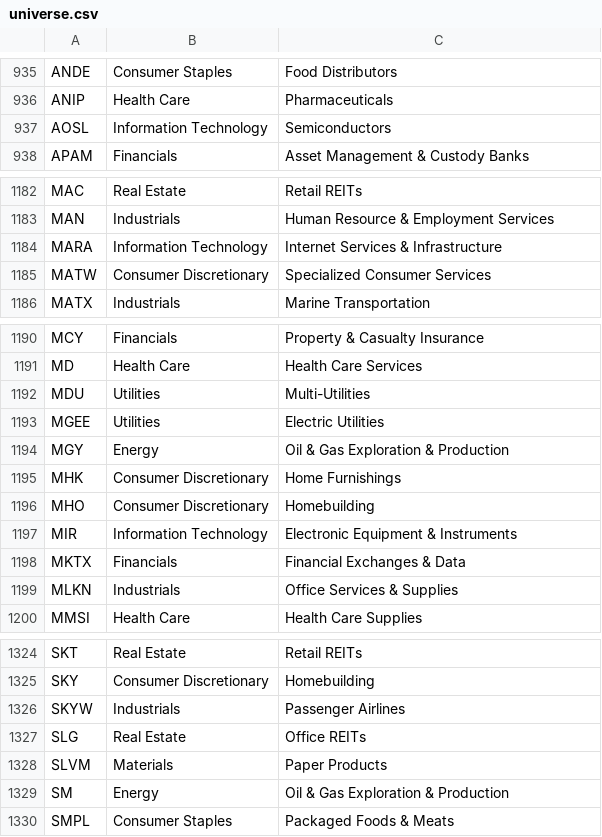
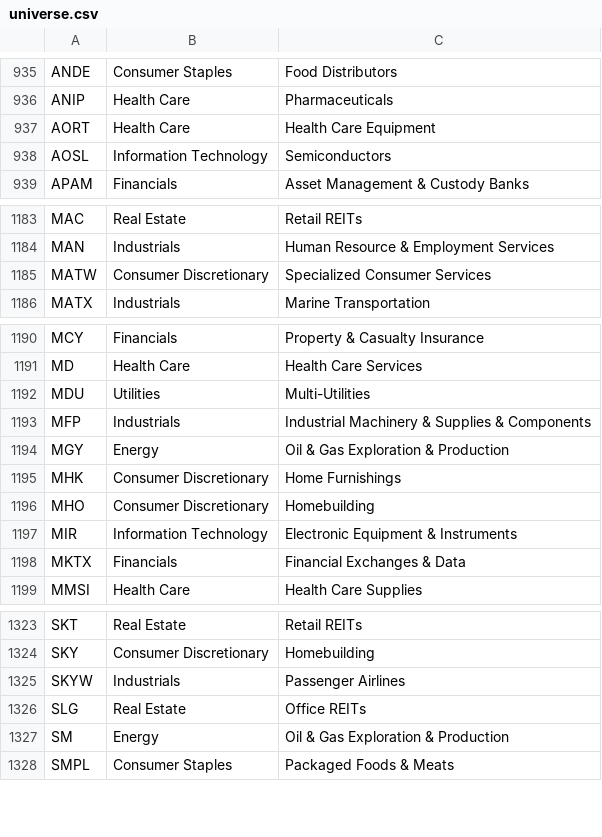
Before and after one commit to Shazil10/alpaca-paper-trader, a CSV file: universe.csv, drawn as a sheet; only a part is shown, gaps mark what is left out; removed rows and columns are numbered as before the commit, all else as after; the diff names each change by its address in the sheet, - before the commit and + after, or states it on an @@ line.

```diff
--- a/universe.csv
+++ b/universe.csv
+row 937: AORT | Health Care | Health Care Equipment
-row 1184: MARA | Information Technology | Internet Services & Infrastructure
-row 1193: MGEE | Utilities | Electric Utilities
+row 1193: MFP | Industrials | Industrial Machinery & Supplies & Components
-row 1199: MLKN | Industrials | Office Services & Supplies
-row 1328: SLVM | Materials | Paper Products
```
Also changed, not shown: data/prices/anchor_factors.csv, data/universe/current_membership.csv, 6 other files.
